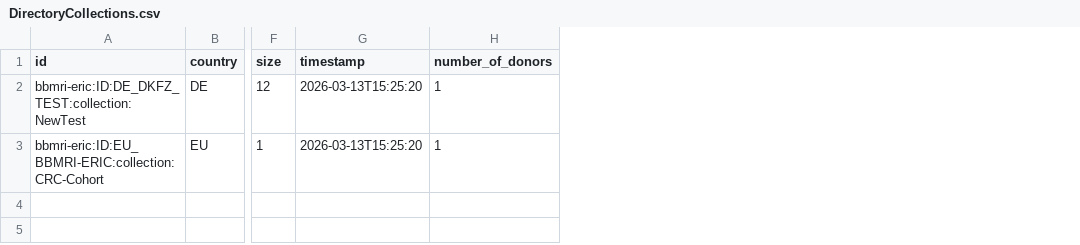
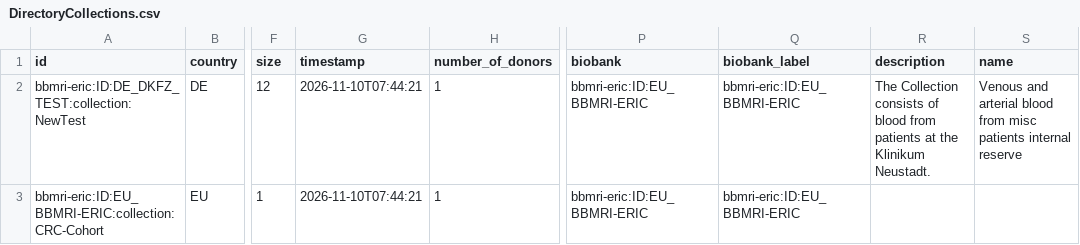
Before and after one commit to samply/directory_sync_service, a CSV file: ci/data/output/crc_1patient_with_extra_collection/DirectoryCollections.csv, drawn as a sheet; only a part is shown, gaps mark what is left out; the diff names each change by its address in the sheet, - before the commit and + after, or states it on an @@ line.

```diff
--- a/ci/data/output/crc_1patient_with_extra_collection/DirectoryCollections.csv
+++ b/ci/data/output/crc_1patient_with_extra_collection/DirectoryCollections.csv
+column P (biobank), rows 2-3: bbmri-eric:ID:EU_BBMRI-ERIC | bbmri-eric:ID:EU_BBMRI-ERIC
+column Q (biobank_label), rows 2-3: bbmri-eric:ID:EU_BBMRI-ERIC | bbmri-eric:ID:EU_BBMRI-ERIC
+column R (description), row 2: The Collection consists of blood from patients at the Klinikum Neustadt.
+column S (name), row 2: Venous and arterial blood from misc patients internal reserve
-G2:G3 (timestamp): 2026-03-13T15:25:20
+G2:G3 (timestamp): 2026-11-10T07:44:21
```
Also changed, not shown: ci/data/output/1patient_1collection_negative_age/DirectoryCollections.csv, ci/data/output/1patient_1known_collection_1unknown_collection/DirectoryCollections.csv, 32 other files.
